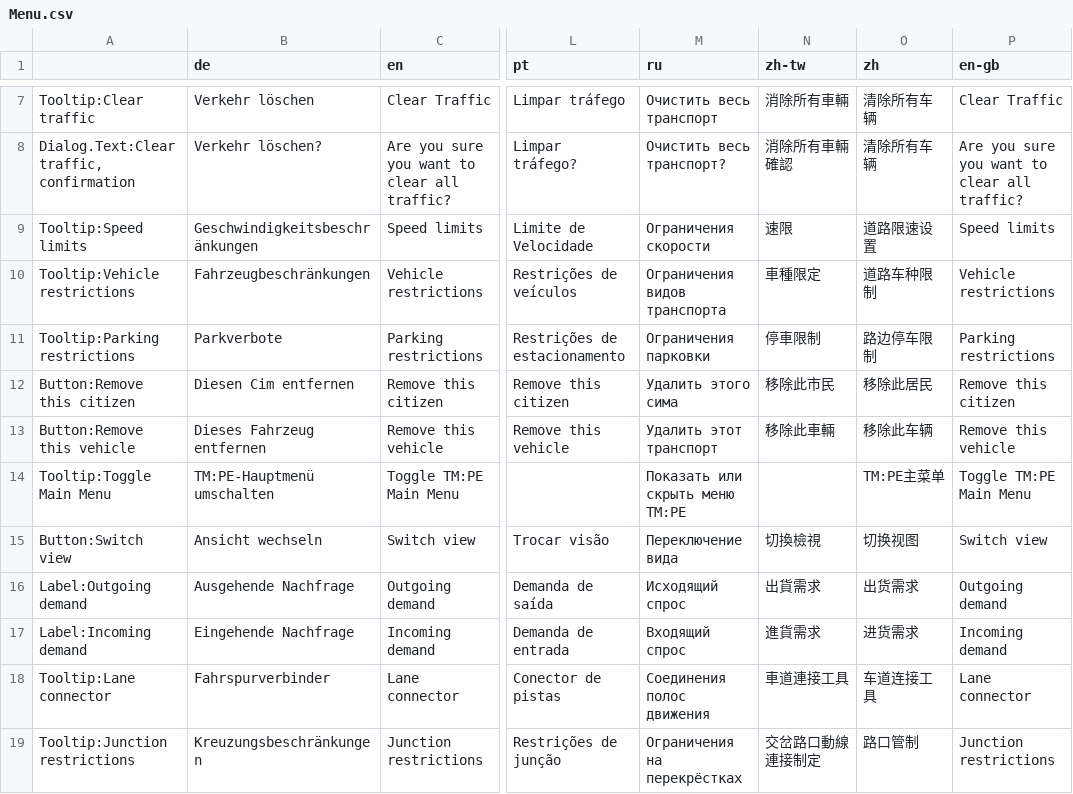
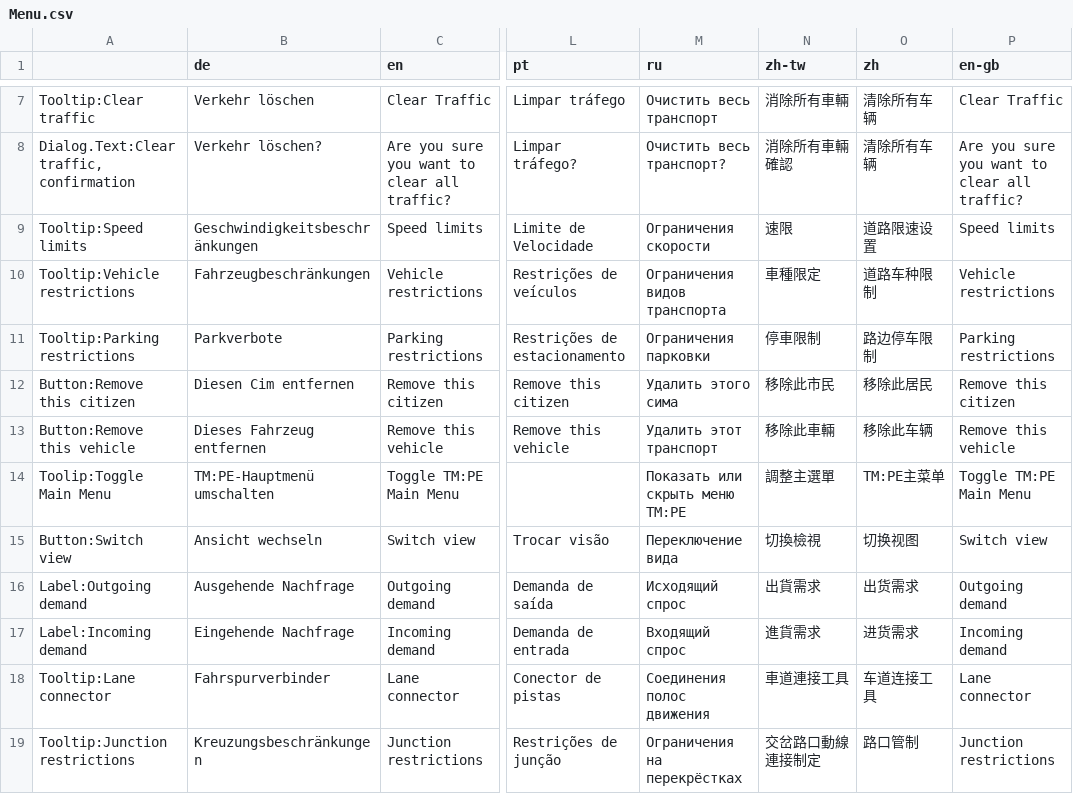
Before and after one commit to CitiesSkylinesMods/TMPE, a CSV file: TLM/TLM/Resources/Translations/Menu.csv, drawn as a sheet; only a part is shown, gaps mark what is left out; the diff names each change by its address in the sheet, - before the commit and + after, or states it on an @@ line.

```diff
--- a/TLM/TLM/Resources/Translations/Menu.csv
+++ b/TLM/TLM/Resources/Translations/Menu.csv
-A14: Tooltip:Toggle Main Menu
+A14: Toolip:Toggle Main Menu
-N14 (zh-tw): (empty)
+N14 (zh-tw): 調整主選單
```
Also changed, not shown: TLM/TLM/Resources/Translations/ModConflicts.csv, TLM/TLM/Resources/Translations/Options.csv, 3 other files.
